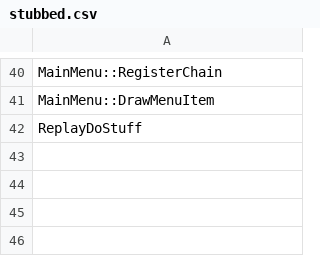
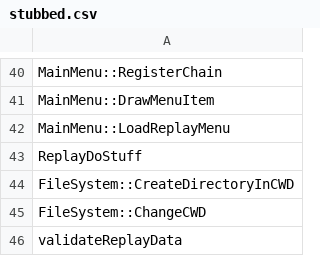
Before and after one commit to happyhavoc/th06, a CSV file: config/stubbed.csv, drawn as a sheet; only a part is shown, gaps mark what is left out.

Commit message:
added `MainMenu::ReplayHandling`, for some reason names don't show
will have to fix, other than that everything works as expected

```diff
--- a/config/stubbed.csv
+++ b/config/stubbed.csv
@@ -41,2 +41,6 @@ MainMenu::RegisterChain
 MainMenu::DrawMenuItem
+MainMenu::LoadReplayMenu
 ReplayDoStuff
+FileSystem::CreateDirectoryInCWD
+FileSystem::ChangeCWD
+validateReplayData
```
Also changed, not shown: config/mapping.csv, 6 other files.
